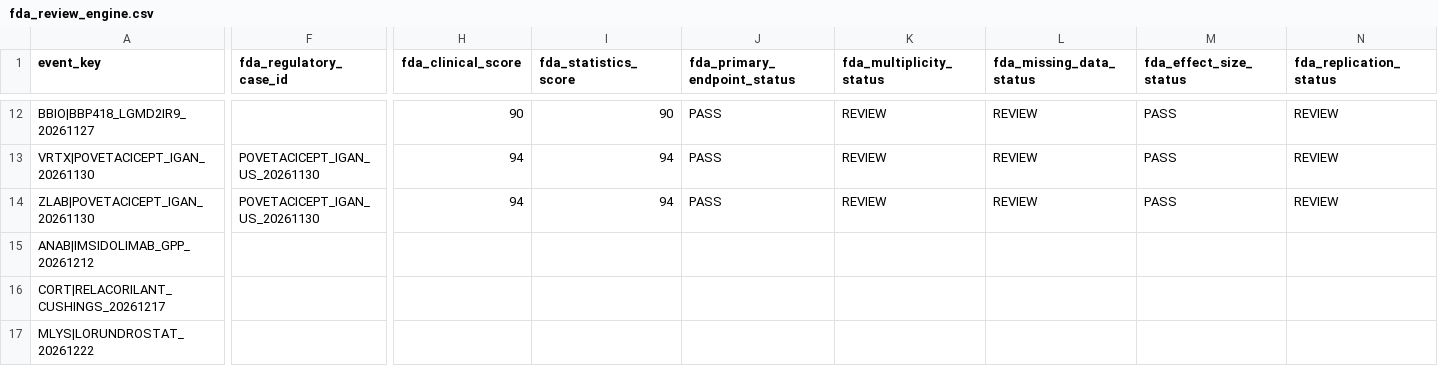
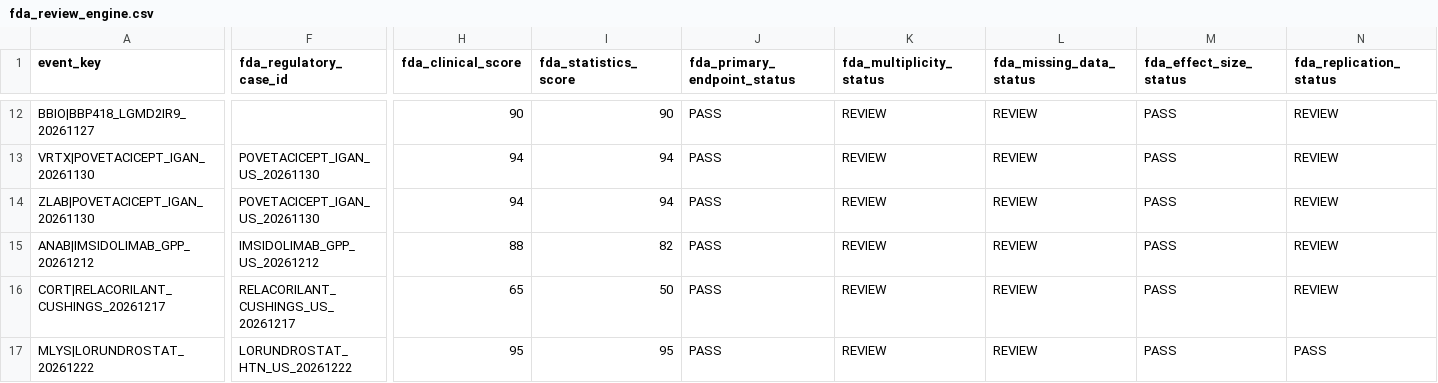
Before and after one commit to pdufa/pdufa-command-center, a CSV file: data/fda_review_engine.csv, drawn as a sheet; only a part is shown, gaps mark what is left out; the diff covers the shown part only; the diff names each change by its address in the sheet, - before the commit and + after, or states it on an @@ line.

```diff
--- a/data/fda_review_engine.csv
+++ b/data/fda_review_engine.csv
-F15 (fda_regulatory_case_id): (empty)
+F15 (fda_regulatory_case_id): IMSIDOLIMAB_GPP_US_20261212
-H15 (fda_clinical_score): (empty)
+H15 (fda_clinical_score): 88
-I15 (fda_statistics_score): (empty)
+I15 (fda_statistics_score): 82
-J15:J17 (fda_primary_endpoint_status): (empty)
+J15:J17 (fda_primary_endpoint_status): PASS
-K15:K17 (fda_multiplicity_status): (empty)
+K15:K17 (fda_multiplicity_status): REVIEW
-L15:L17 (fda_missing_data_status): (empty)
+L15:L17 (fda_missing_data_status): REVIEW
-M15:M17 (fda_effect_size_status): (empty)
+M15:M17 (fda_effect_size_status): PASS
-N15:N16 (fda_replication_status): (empty)
+N15:N16 (fda_replication_status): REVIEW
-F16 (fda_regulatory_case_id): (empty)
+F16 (fda_regulatory_case_id): RELACORILANT_CUSHINGS_US_20261217
-H16 (fda_clinical_score): (empty)
+H16 (fda_clinical_score): 65
-I16 (fda_statistics_score): (empty)
+I16 (fda_statistics_score): 50
-F17 (fda_regulatory_case_id): (empty)
+F17 (fda_regulatory_case_id): LORUNDROSTAT_HTN_US_20261222
-H17 (fda_clinical_score): (empty)
+H17 (fda_clinical_score): 95
-I17 (fda_statistics_score): (empty)
+I17 (fda_statistics_score): 95
-N17 (fda_replication_status): (empty)
+N17 (fda_replication_status): PASS
```
Also changed, not shown: 75 edited cells elsewhere in this file.
